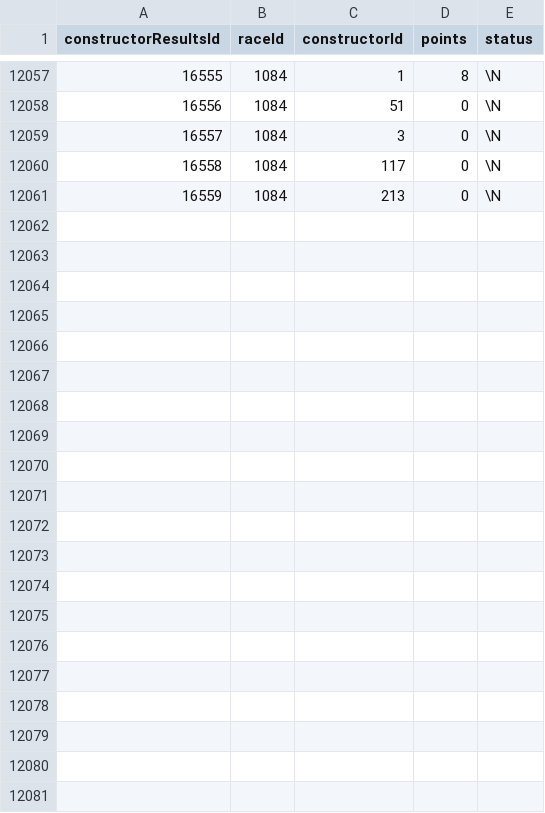
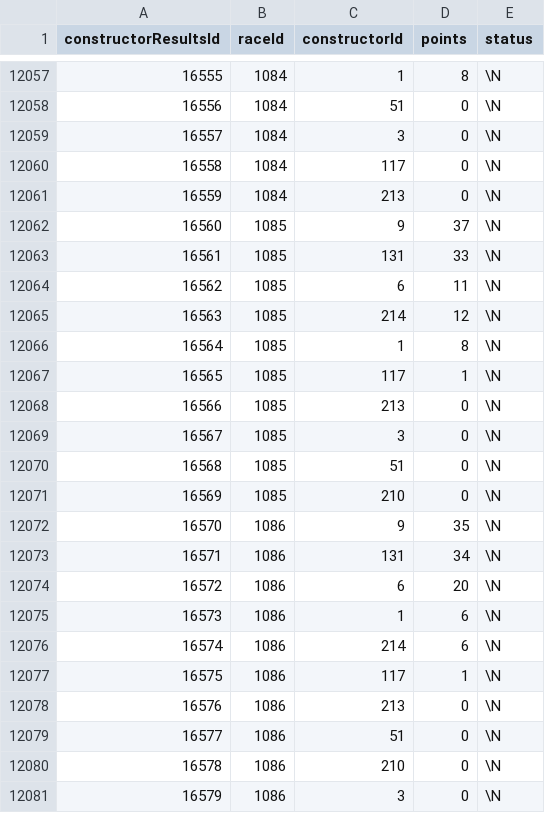
Before and after one commit to SpencerReno/Formula_one, a CSV file: data_files/constructor_results.csv, drawn as a sheet; only a part is shown, gaps mark what is left out; the diff names each change by its address in the sheet, - before the commit and + after, or states it on an @@ line.

```diff
--- a/data_files/constructor_results.csv
+++ b/data_files/constructor_results.csv
+row 12062: 16560 | 1085 | 9 | 37 | \N
+row 12063: 16561 | 1085 | 131 | 33 | \N
+row 12064: 16562 | 1085 | 6 | 11 | \N
+row 12065: 16563 | 1085 | 214 | 12 | \N
+row 12066: 16564 | 1085 | 1 | 8 | \N
+row 12067: 16565 | 1085 | 117 | 1 | \N
+row 12068: 16566 | 1085 | 213 | 0 | \N
+row 12069: 16567 | 1085 | 3 | 0 | \N
+row 12070: 16568 | 1085 | 51 | 0 | \N
+row 12071: 16569 | 1085 | 210 | 0 | \N
+row 12072: 16570 | 1086 | 9 | 35 | \N
+row 12073: 16571 | 1086 | 131 | 34 | \N
+row 12074: 16572 | 1086 | 6 | 20 | \N
+row 12075: 16573 | 1086 | 1 | 6 | \N
+row 12076: 16574 | 1086 | 214 | 6 | \N
+row 12077: 16575 | 1086 | 117 | 1 | \N
+row 12078: 16576 | 1086 | 213 | 0 | \N
+row 12079: 16577 | 1086 | 51 | 0 | \N
+row 12080: 16578 | 1086 | 210 | 0 | \N
+row 12081: 16579 | 1086 | 3 | 0 | \N
```
Also changed, not shown: data_files/constructor_standings.csv.
